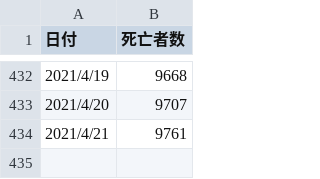
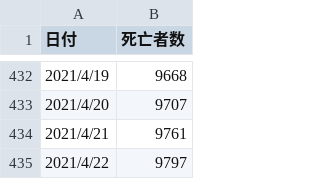
Before and after one commit to akiraak/covid19-death, a CSV file: death_total.csv, drawn as a sheet; only a part is shown, gaps mark what is left out.

```diff
--- a/death_total.csv
+++ b/death_total.csv
@@ -434 +434,2 @@
 2021/4/21,9761
+2021/4/22,9797
```
